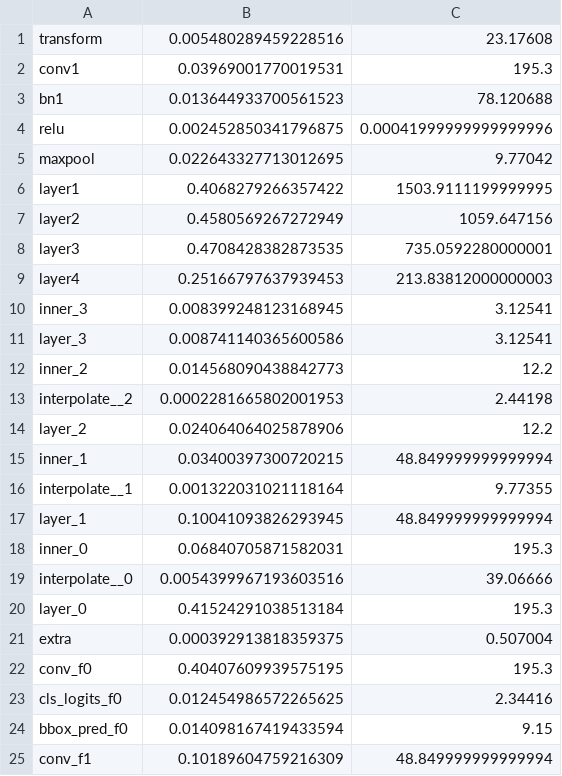
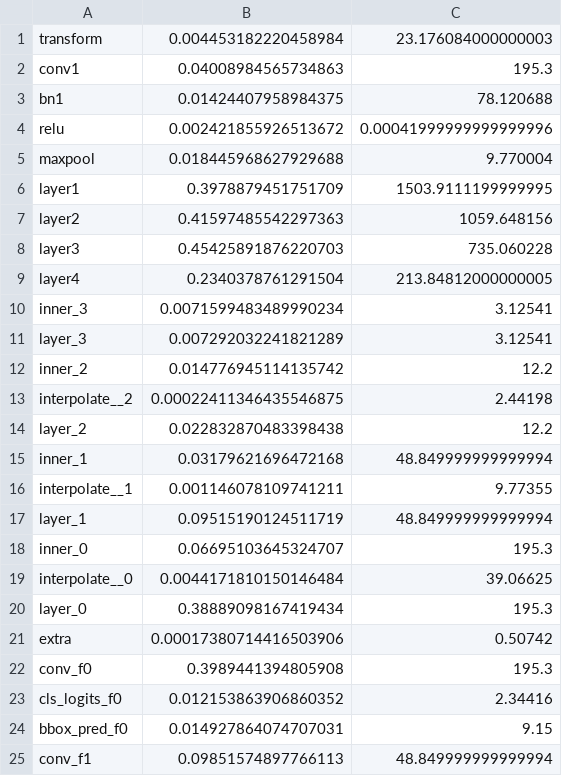
Before and after one commit to huanchen-stack/cv-profiling, a CSV file: partition/layer_vertices.csv, drawn as a sheet; only a part is shown; the diff covers the shown part only.

```diff
--- a/partition/layer_vertices.csv
+++ b/partition/layer_vertices.csv
@@ -1,25 +1,25 @@
-transform, 0.005480289459228516, 23.17608
-conv1, 0.03969001770019531, 195.3
-bn1, 0.013644933700561523, 78.120688
-relu, 0.002452850341796875, 0.00041999999999999996
-maxpool, 0.022643327713012695, 9.77042
-layer1, 0.4068279266357422, 1503.9111199999995
-layer2, 0.4580569267272949, 1059.647156
-layer3, 0.4708428382873535, 735.0592280000001
-layer4, 0.25166797637939453, 213.83812000000003
-inner_3, 0.008399248123168945, 3.12541
-layer_3, 0.008741140365600586, 3.12541
-inner_2, 0.014568090438842773, 12.2
-interpolate__2, 0.0002281665802001953, 2.44198
-layer_2, 0.024064064025878906, 12.2
-inner_1, 0.03400397300720215, 48.849999999999994
-interpolate__1, 0.001322031021118164, 9.77355
-layer_1, 0.10041093826293945, 48.849999999999994
-inner_0, 0.06840705871582031, 195.3
-interpolate__0, 0.0054399967193603516, 39.06666
-layer_0, 0.41524291038513184, 195.3
-extra, 0.000392913818359375, 0.507004
-conv_f0, 0.40407609939575195, 195.3
-cls_logits_f0, 0.012454986572265625, 2.34416
-bbox_pred_f0, 0.014098167419433594, 9.15
-conv_f1, 0.10189604759216309, 48.849999999999994
+transform, 0.004453182220458984, 23.176084000000003
+conv1, 0.04008984565734863, 195.3
+bn1, 0.01424407958984375, 78.120688
+relu, 0.002421855926513672, 0.00041999999999999996
+maxpool, 0.018445968627929688, 9.770004
+layer1, 0.3978879451751709, 1503.9111199999995
+layer2, 0.41597485542297363, 1059.648156
+layer3, 0.45425891876220703, 735.060228
+layer4, 0.2340378761291504, 213.84812000000005
+inner_3, 0.0071599483489990234, 3.12541
+layer_3, 0.007292032241821289, 3.12541
+inner_2, 0.014776945114135742, 12.2
+interpolate__2, 0.00022411346435546875, 2.44198
+layer_2, 0.022832870483398438, 12.2
+inner_1, 0.03179621696472168, 48.849999999999994
+interpolate__1, 0.001146078109741211, 9.77355
+layer_1, 0.09515190124511719, 48.849999999999994
+inner_0, 0.06695103645324707, 195.3
+interpolate__0, 0.0044171810150146484, 39.06625
+layer_0, 0.38889098167419434, 195.3
+extra, 0.00017380714416503906, 0.50742
+conv_f0, 0.3989441394805908, 195.3
+cls_logits_f0, 0.012153863906860352, 2.34416
+bbox_pred_f0, 0.014927864074707031, 9.15
+conv_f1, 0.09851574897766113, 48.849999999999994
```
Also changed, not shown: 28 edited cells elsewhere in this file, 2 other files.
